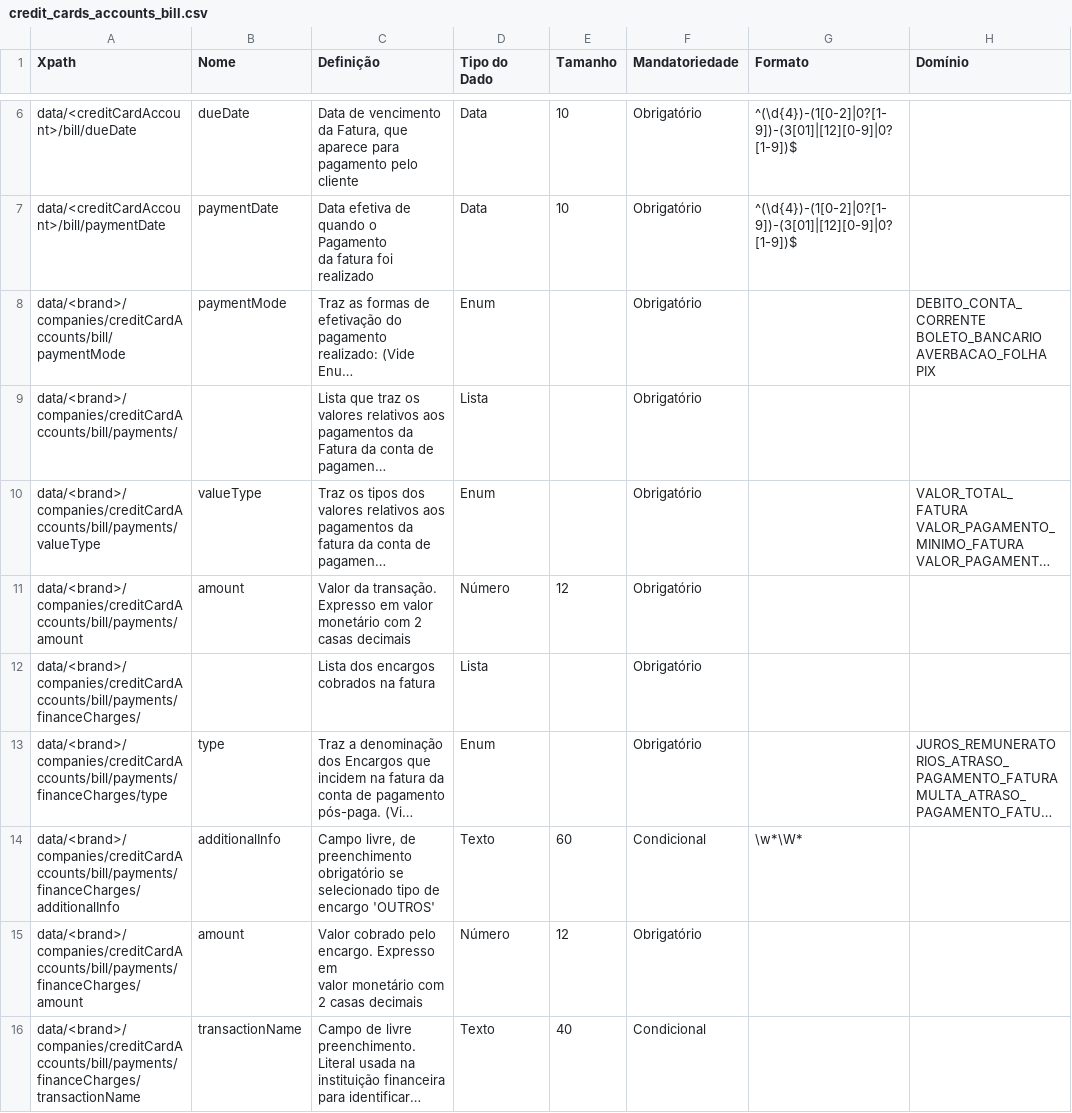
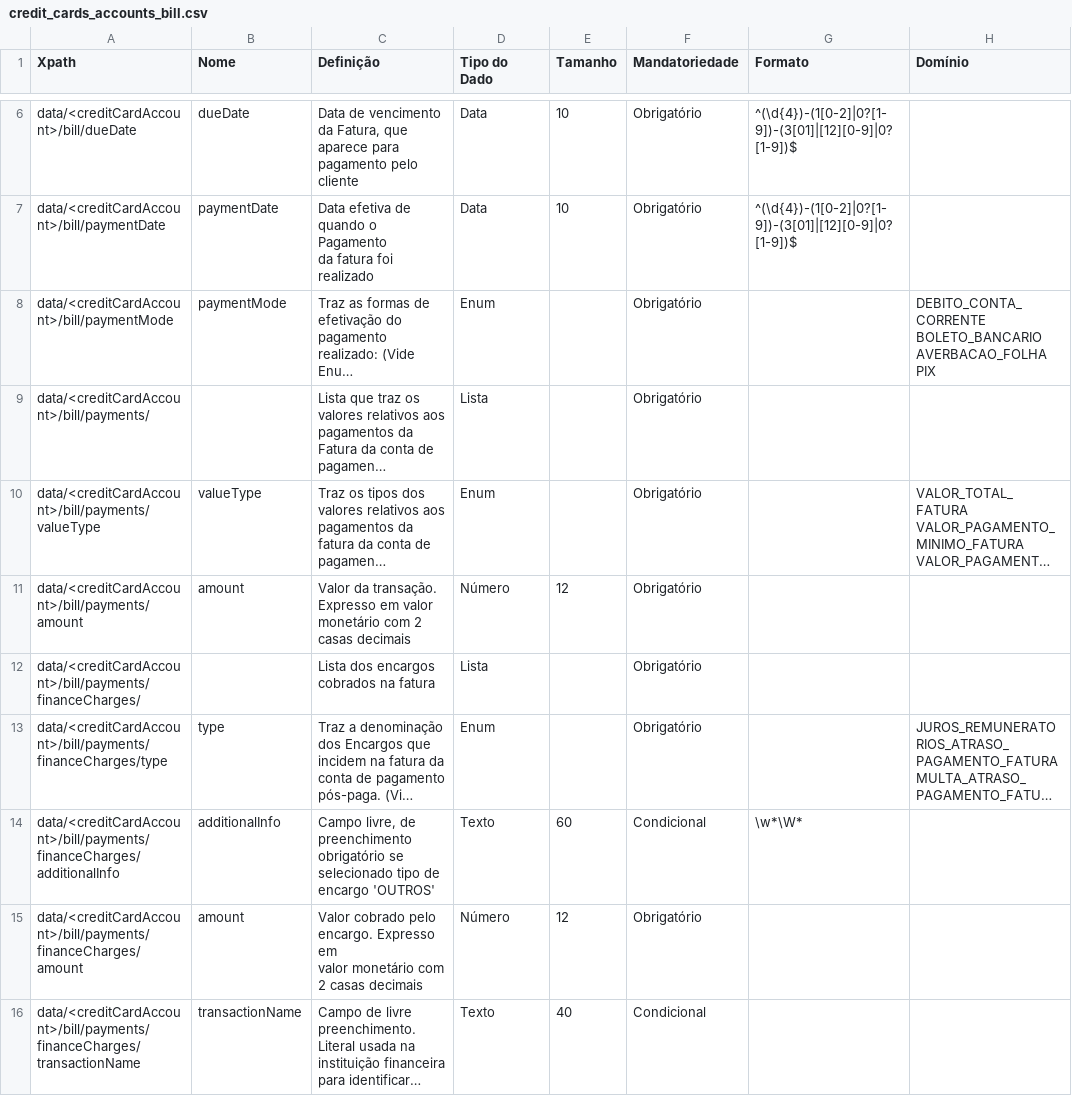
Before and after one commit to pitkanenjesse/areadesenvolvedor-fase2, a CSV file: dictionary/credit_cards_accounts_bill.csv, drawn as a sheet; only a part is shown, gaps mark what is left out; long unchanged cells end in …; the diff names each change by its address in the sheet, - before the commit and + after, or states it on an @@ line.

```diff
--- a/dictionary/credit_cards_accounts_bill.csv
+++ b/dictionary/credit_cards_accounts_bill.csv
-A8 (Xpath): data/<brand>/companies/creditCardAccounts/bill/paymentMode
+A8 (Xpath): data/<creditCardAccount>/bill/paymentMode
-A9 (Xpath): data/<brand>/companies/creditCardAccounts/bill/payments/
+A9 (Xpath): data/<creditCardAccount>/bill/payments/
-A10 (Xpath): data/<brand>/companies/creditCardAccounts/bill/payments/valueType
+A10 (Xpath): data/<creditCardAccount>/bill/payments/valueType
-A11 (Xpath): data/<brand>/companies/creditCardAccounts/bill/payments/amount
+A11 (Xpath): data/<creditCardAccount>/bill/payments/amount
-A12 (Xpath): data/<brand>/companies/creditCardAccounts/bill/payments/financeCharges/
+A12 (Xpath): data/<creditCardAccount>/bill/payments/financeCharges/
-A13 (Xpath): data/<brand>/companies/creditCardAccounts/bill/payments/financeCharges/type
+A13 (Xpath): data/<creditCardAccount>/bill/payments/financeCharges/type
-A14 (Xpath): data/<brand>/companies/creditCardAccounts/bill/payments/financeCharges/additionalInfo
+A14 (Xpath): data/<creditCardAccount>/bill/payments/financeCharges/additionalInfo
-A15 (Xpath): data/<brand>/companies/creditCardAccounts/bill/payments/financeCharges/amount
+A15 (Xpath): data/<creditCardAccount>/bill/payments/financeCharges/amount
-A16 (Xpath): data/<brand>/companies/creditCardAccounts/bill/payments/financeCharges/transactionName
+A16 (Xpath): data/<creditCardAccount>/bill/payments/financeCharges/transactionName
```
Also changed, not shown: 1 other file.
